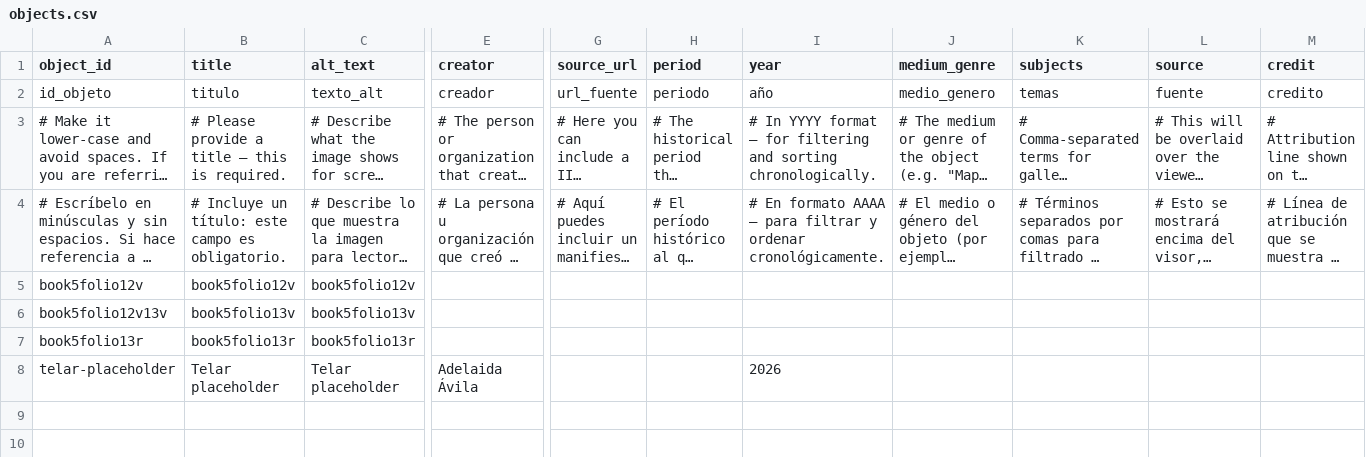
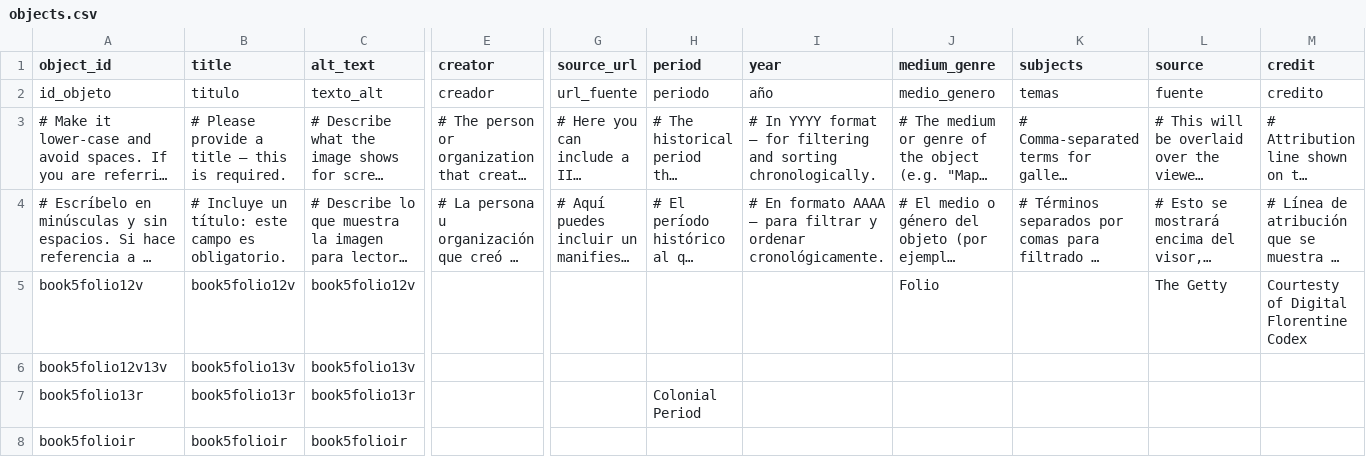
Before and after one commit to raymondvargas-byte/bookfive_flstudios, a CSV file: telar-content/spreadsheets/objects.csv, drawn as a sheet; only a part is shown, gaps mark what is left out; long unchanged cells end in …; removed rows and columns are numbered as before the commit, all else as after; rows hold the shown columns only; the diff names each change by its address in the sheet, - before the commit and + after, or states it on an @@ line.

```diff
--- a/telar-content/spreadsheets/objects.csv
+++ b/telar-content/spreadsheets/objects.csv
-J5 (medium_genre): (empty)
+J5 (medium_genre): Folio
-L5 (source): (empty)
+L5 (source): The Getty
-M5 (credit): (empty)
+M5 (credit): Courtesty of Digital Florentine Codex
-H7 (period): (empty)
+H7 (period): Colonial Period
-row 8: telar-placeholder | Telar placeholder | Telar placeholder | Adelaida Ávila |  |  | 2026
+row 8: book5folioir | book5folioir | book5folioir
```
Also changed, not shown: 1 other file.
